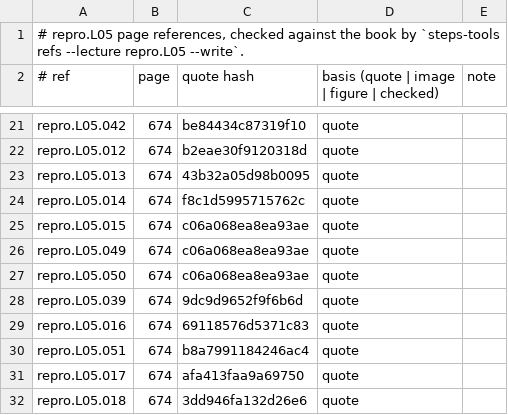
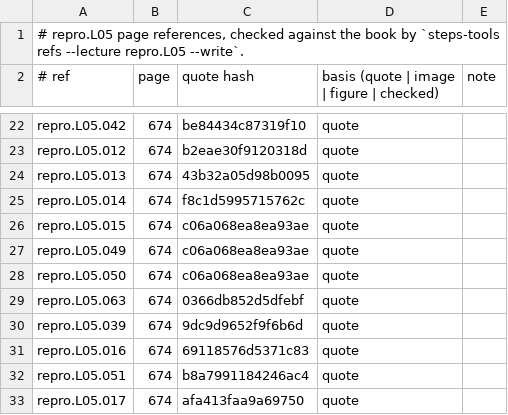
Before and after one commit to MohamedRef/Steps-app, a TSV file: content/book-refs/repro/L05.tsv, drawn as a sheet; only a part is shown, gaps mark what is left out; the shorter side is filled out with more unchanged rows; the diff covers the shown part only; the diff names each change by its address in the sheet, - before the commit and + after, or states it on an @@ line.

Commit message:
Repro: vignette MCQs for the nine topics that had none (#681)
One single-best-answer vignette for each Reproductive topic that had no MCQ: eight in repro.L05 (control of reproductive hormones, degarelix, aromatase inhibitors, progestins, antiprogestins, danazol, testosterone, minoxidil) and extragonadal germ cell tumors in repro.L04. Quotes checked on their printed pages; all items unverified.

Fixes #668

```diff
--- a/content/book-refs/repro/L05.tsv
+++ b/content/book-refs/repro/L05.tsv
+row 29: repro.L05.063 | 674 | 0366db852d5dfebf | quote
```
Also changed, not shown: 7 added rows elsewhere in this file, content/book-refs/repro/L04.tsv, 5 other files.
